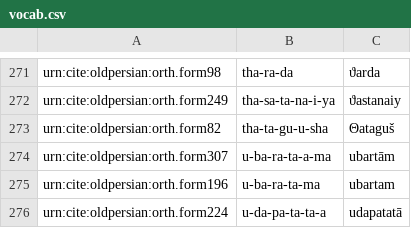
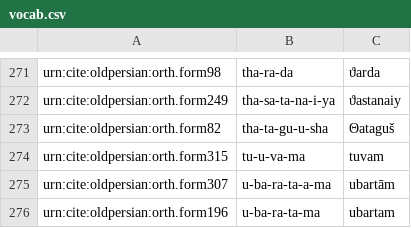
Before and after one commit to neelsmith/op, a CSV file: collections/vocab.csv, drawn as a sheet; only a part is shown, gaps mark what is left out; the shorter side is filled out with more unchanged rows; the diff names each change by its address in the sheet, - before the commit and + after, or states it on an @@ line.

Commit message:
Update vocab.csv

```diff
--- a/collections/vocab.csv
+++ b/collections/vocab.csv
+row 274: urn:cite:oldpersian:orth.form315 | tu-u-va-ma | tuvam
```
